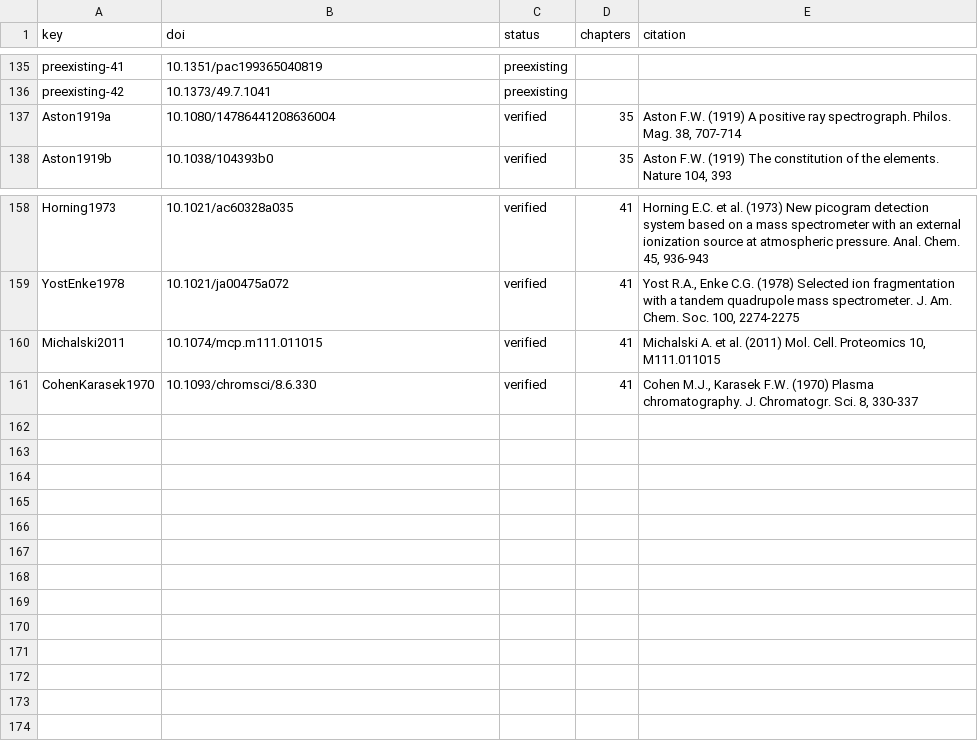
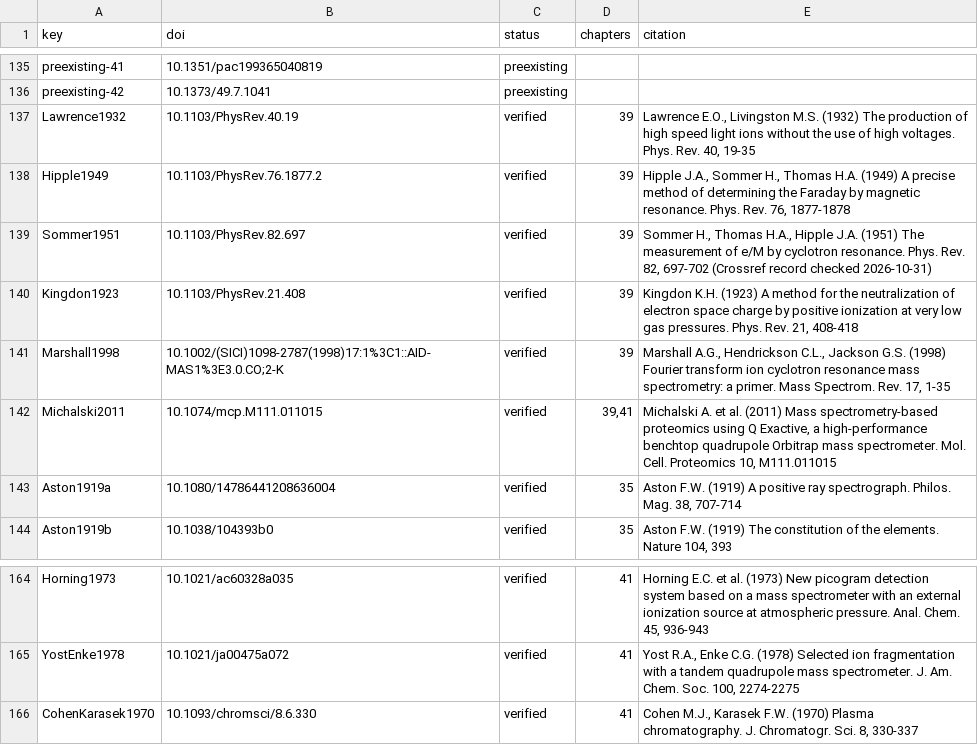
Before and after one commit to Freeesta/BasePeak, a TSV file: docs/piani/riferimenti-chemioinformatica.tsv, drawn as a sheet; only a part is shown, gaps mark what is left out.

```diff
--- a/docs/piani/riferimenti-chemioinformatica.tsv
+++ b/docs/piani/riferimenti-chemioinformatica.tsv
@@ -136,2 +136,8 @@ preexisting-41	10.1351/pac199365040819	preexisting
 preexisting-42	10.1373/49.7.1041	preexisting		
+Lawrence1932	10.1103/PhysRev.40.19	verified	39	Lawrence E.O., Livingston M.S. (1932) The production of high speed light ions without the use of high voltages. Phys. Rev. 40, 19-35
+Hipple1949	10.1103/PhysRev.76.1877.2	verified	39	Hipple J.A., Sommer H., Thomas H.A. (1949) A precise method of determining the Faraday by magnetic resonance. Phys. Rev. 76, 1877-1878
+Sommer1951	10.1103/PhysRev.82.697	verified	39	Sommer H., Thomas H.A., Hipple J.A. (1951) The measurement of e/M by cyclotron resonance. Phys. Rev. 82, 697-702 (Crossref record checked 2026-10-31)
+Kingdon1923	10.1103/PhysRev.21.408	verified	39	Kingdon K.H. (1923) A method for the neutralization of electron space charge by positive ionization at very low gas pressures. Phys. Rev. 21, 408-418
+Marshall1998	10.1002/(SICI)1098-2787(1998)17:1%3C1::AID-MAS1%3E3.0.CO;2-K	verified	39	Marshall A.G., Hendrickson C.L., Jackson G.S. (1998) Fourier transform ion cyclotron resonance mass spectrometry: a primer. Mass Spectrom. Rev. 17, 1-35
+Michalski2011	10.1074/mcp.M111.011015	verified	39,41	Michalski A. et al. (2011) Mass spectrometry-based proteomics using Q Exactive, a high-performance benchtop quadrupole Orbitrap mass spectrometer. Mol. Cell. Proteomics 10, M111.011015
 Aston1919a	10.1080/14786441208636004	verified	35	Aston F.W. (1919) A positive ray spectrograph. Philos. Mag. 38, 707-714
@@ -159,3 +165,2 @@ Horning1973	10.1021/ac60328a035	verified	41	Horning E.C. et al. (1973) New picog
 YostEnke1978	10.1021/ja00475a072	verified	41	Yost R.A., Enke C.G. (1978) Selected ion fragmentation with a tandem quadrupole mass spectrometer. J. Am. Chem. Soc. 100, 2274-2275
-Michalski2011	10.1074/mcp.m111.011015	verified	41	Michalski A. et al. (2011) Mol. Cell. Proteomics 10, M111.011015
 CohenKarasek1970	10.1093/chromsci/8.6.330	verified	41	Cohen M.J., Karasek F.W. (1970) Plasma chromatography. J. Chromatogr. Sci. 8, 330-337
```
Also changed, not shown: 9 other files.
